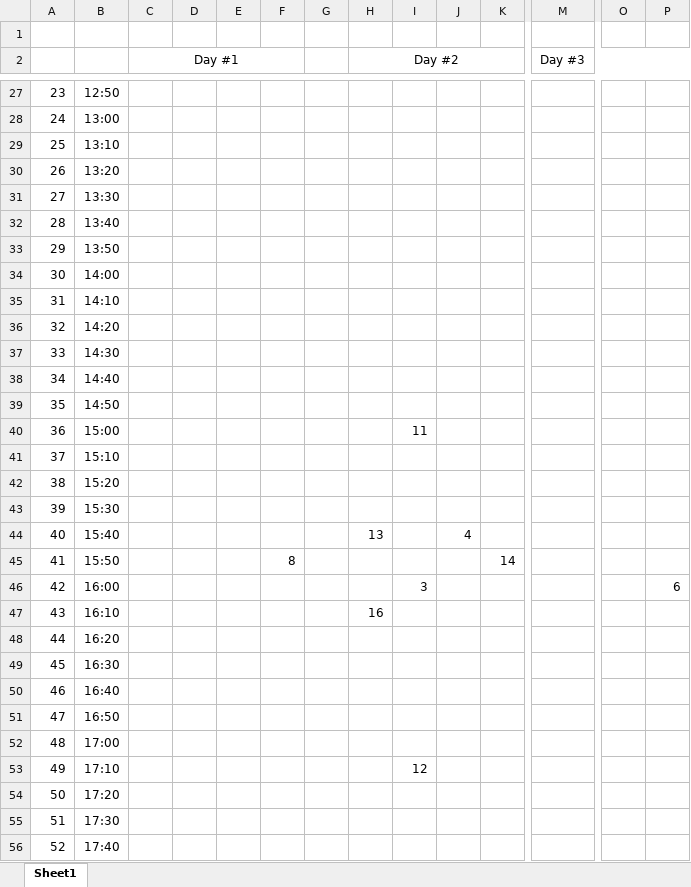
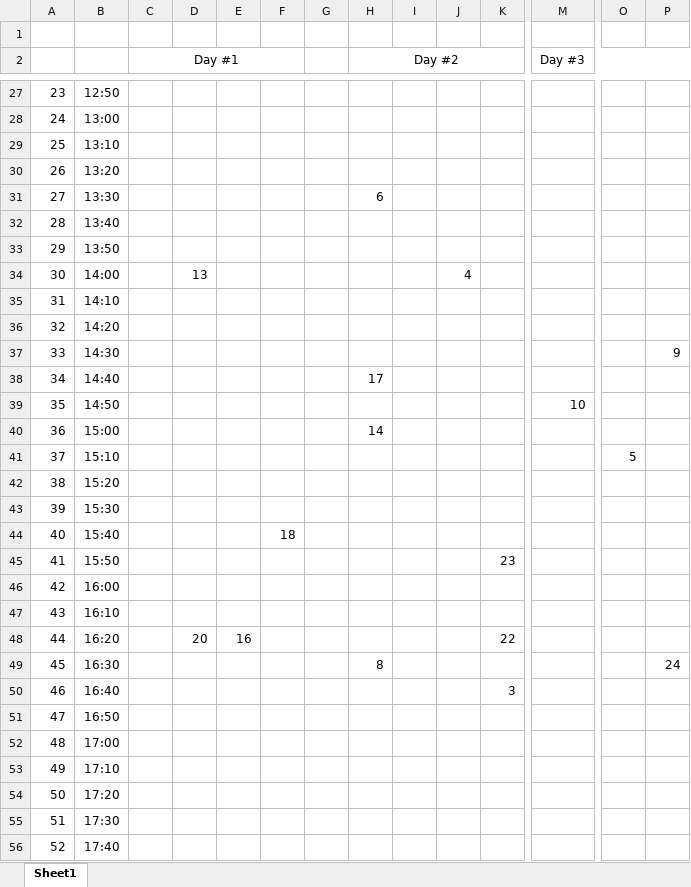
Before and after one commit to joao-conde/feup-iart, an Excel workbook: genetic-conference/results.xlsx, sheet Sheet1, drawn as a sheet; only a part is shown, gaps mark what is left out; values as stored, in another font and other column widths than the file's, no borders; the diff covers the shown part only; the diff names each change by its address in the sheet, - before the commit and + after, or states it on an @@ line.

```diff
--- a/genetic-conference/results.xlsx (sheet Sheet1)
+++ b/genetic-conference/results.xlsx (sheet Sheet1)
-H31 (Day #2): (empty)
+H31 (Day #2): 6
-D34: (empty)
+D34: 13
-J34: (empty)
+J34: 4
-P37: (empty)
+P37: 9
-H38 (Day #2): (empty)
+H38 (Day #2): 17
-M39 (Day #3): (empty)
+M39 (Day #3): 10
-H40 (Day #2): (empty)
+H40 (Day #2): 14
-I40: 11
+I40: (empty)
-O41: (empty)
+O41: 5
-F44: (empty)
+F44: 18
-H44 (Day #2): 13
+H44 (Day #2): (empty)
-J44: 4
+J44: (empty)
-F45: 8
+F45: (empty)
-K45: 14
+K45: 23
-I46: 3
+I46: (empty)
-P46: 6
+P46: (empty)
-H47 (Day #2): 16
+H47 (Day #2): (empty)
-D48: (empty)
+D48: 20
-E48: (empty)
+E48: 16
-K48: (empty)
+K48: 22
-H49 (Day #2): (empty)
+H49 (Day #2): 8
-P49: (empty)
+P49: 24
-K50: (empty)
+K50: 3
-I53: 12
+I53: (empty)
```
Also changed, not shown: 19 edited cells elsewhere in this sheet, 4 other files.
